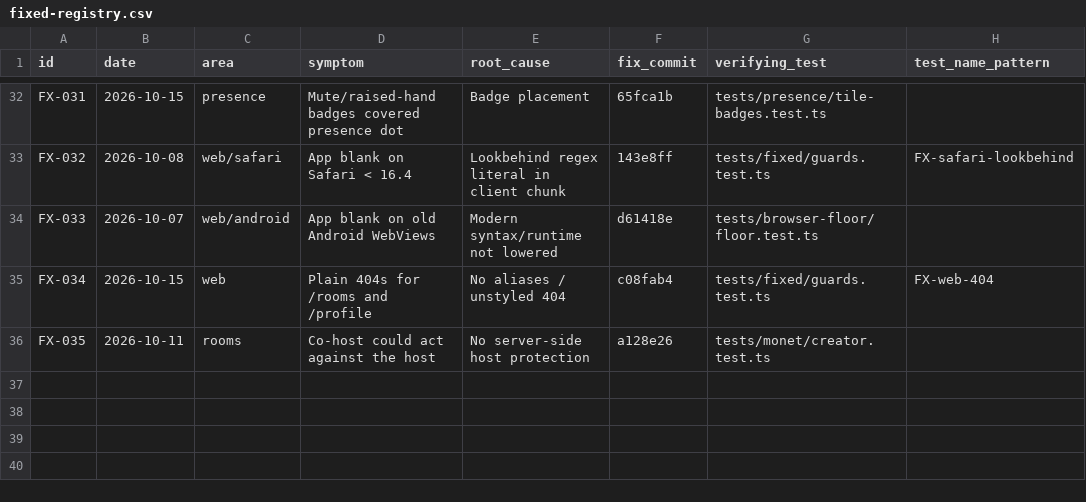
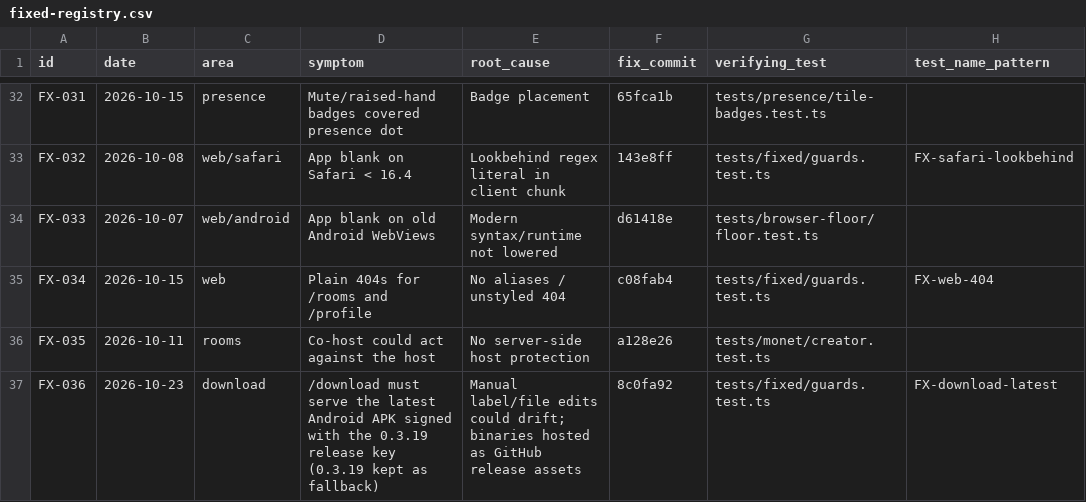
Before and after one commit to donnydey22/openlounge, a CSV file: docs/fixed-registry.csv, drawn as a sheet; only a part is shown, gaps mark what is left out.

Commit message:
registry: FX-036 download page latest APK

```diff
--- a/docs/fixed-registry.csv
+++ b/docs/fixed-registry.csv
@@ -36 +36,2 @@ FX-034,2026-10-15,web,Plain 404s for /rooms and /profile,No aliases / unstyled 4
 FX-035,2026-10-11,rooms,Co-host could act against the host,No server-side host protection,a128e26,tests/monet/creator.test.ts,
+FX-036,2026-10-23,download,/download must serve the latest Android APK signed with the 0.3.19 release key (0.3.19 kept as fallback),Manual label/file edits could drift; binaries hosted as GitHub release assets,8c0fa92,tests/fixed/guards.test.ts,FX-download-latest
```
